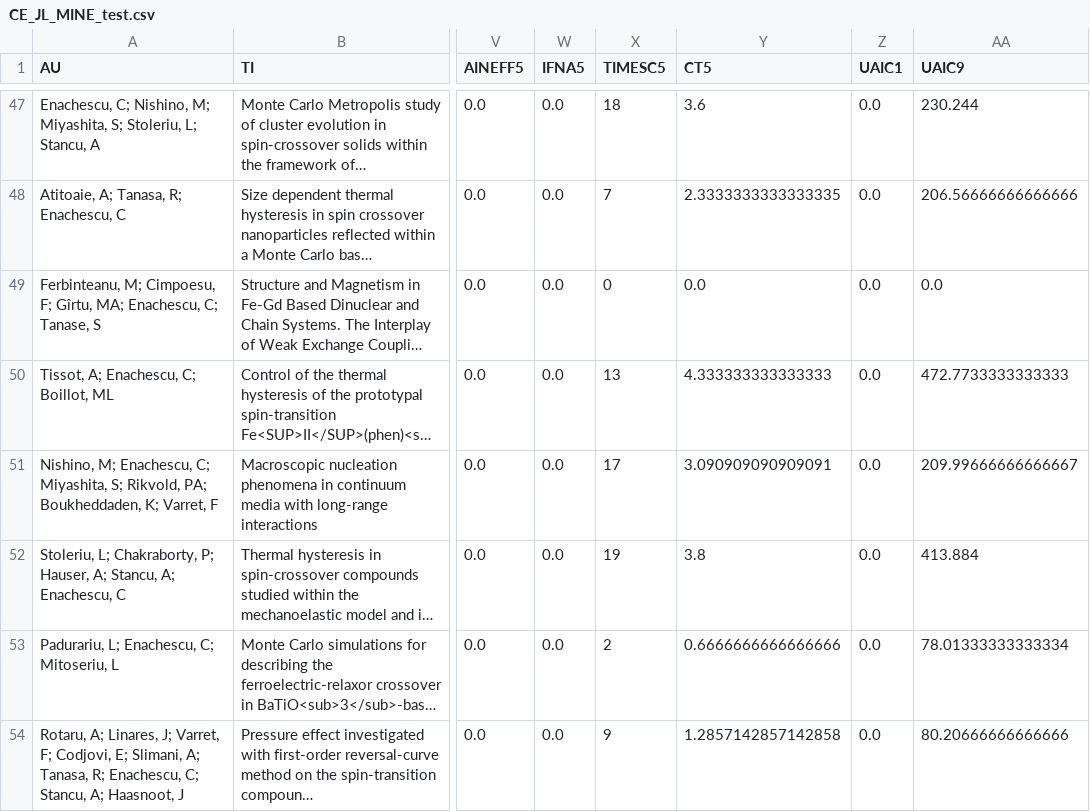
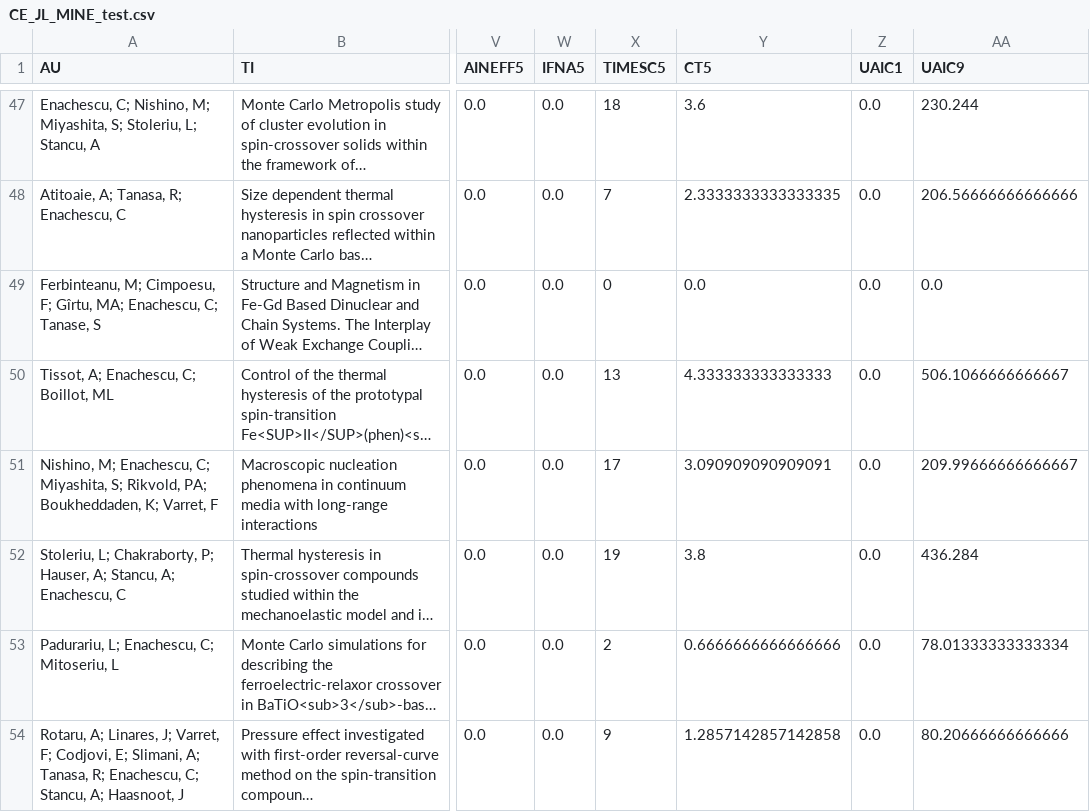
Before and after one commit to LaurentiuStoleriu/julia, a CSV file: ISI/CE_JL_MINE_test.csv, drawn as a sheet; only a part is shown, gaps mark what is left out; long unchanged cells end in …; the diff covers the shown part only; the diff names each change by its address in the sheet, - before the commit and + after, or states it on an @@ line.

```diff
--- a/ISI/CE_JL_MINE_test.csv
+++ b/ISI/CE_JL_MINE_test.csv
-AA50 (UAIC9): 472.7733333333333
+AA50 (UAIC9): 506.1066666666667
-AA52 (UAIC9): 413.884
+AA52 (UAIC9): 436.284
```
Also changed, not shown: 18 edited cells elsewhere in this file, 12 other files.
